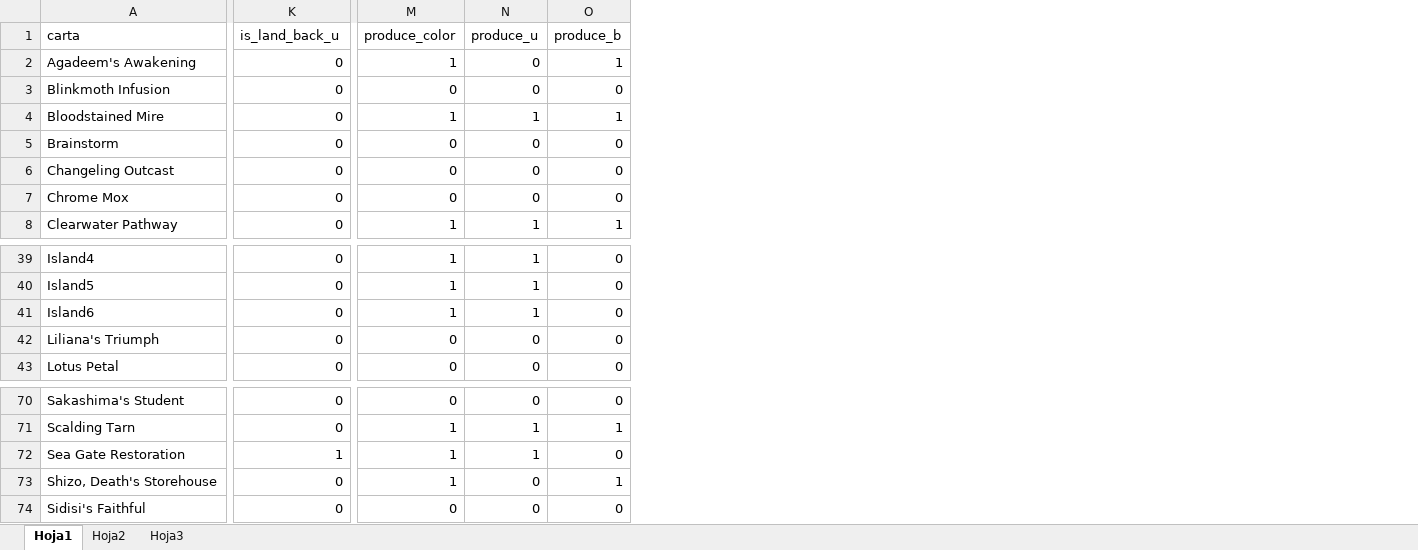
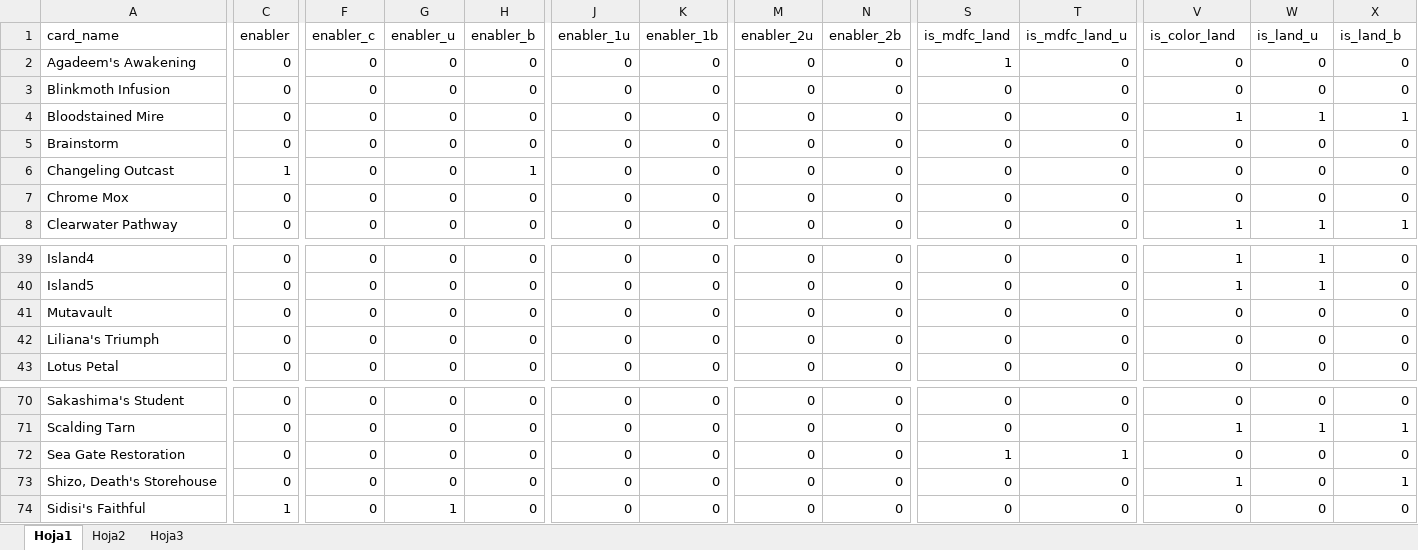
Before and after one commit to IvanM26/yuriko.simulator, an Excel workbook: inst/extdata/decklist.xlsx, sheet Hoja1, drawn as a sheet; only a part is shown, gaps mark what is left out; values as stored, in another font and other column widths than the file's, no borders; addresses are those after the commit; the diff covers the shown part only; the diff names each change by its address in the sheet, - before the commit and + after, or states it on an @@ line.

```diff
--- a/inst/extdata/decklist.xlsx (sheet Hoja1)
+++ b/inst/extdata/decklist.xlsx (sheet Hoja1)
+column C (enabler), rows 2-8: 0 | 0 | 0 | 0 | 1 | 0 | 0; rows 39-43: all 0; rows 70-74: 0 | 0 | 0 | 0 | 1
+column F (enabler_c), rows 2-8: all 0; rows 39-43: all 0; rows 70-74: all 0
+column G (enabler_u), rows 2-8: all 0; rows 39-43: all 0; rows 70-74: 0 | 0 | 0 | 0 | 1
+column H (enabler_b), rows 2-8: 0 | 0 | 0 | 0 | 1 | 0 | 0; rows 39-43: all 0; rows 70-74: all 0
+column J (enabler_1u), rows 2-8: all 0; rows 39-43: all 0; rows 70-74: all 0
+column K (enabler_1b), rows 2-8: all 0; rows 39-43: all 0; rows 70-74: all 0
+column M (enabler_2u), rows 2-8: all 0; rows 39-43: all 0; rows 70-74: all 0
+column N (enabler_2b), rows 2-8: all 0; rows 39-43: all 0; rows 70-74: all 0
+column S (is_mdfc_land), rows 2-8: 1 | 0 | 0 | 0 | 0 | 0 | 0; rows 39-43: all 0; rows 70-74: 0 | 0 | 1 | 0 | 0
-A1: carta
+A1: card_name
-T1: is_land_back_u
+T1: is_mdfc_land_u
-V1: produce_color
+V1: is_color_land
-W1: produce_u
+W1: is_land_u
-X1: produce_b
+X1: is_land_b
-V2 (is_color_land): 1
+V2 (is_color_land): 0
-X2 (is_land_b): 1
+X2 (is_land_b): 0
-A41 (card_name): Island6
+A41 (card_name): Mutavault
-V41 (is_color_land): 1
+V41 (is_color_land): 0
-W41 (is_land_u): 1
+W41 (is_land_u): 0
-V72 (is_color_land): 1
+V72 (is_color_land): 0
-W72 (is_land_u): 1
+W72 (is_land_u): 0
```
Also changed, not shown: 2 edited cells elsewhere in this sheet, 6 other files.
